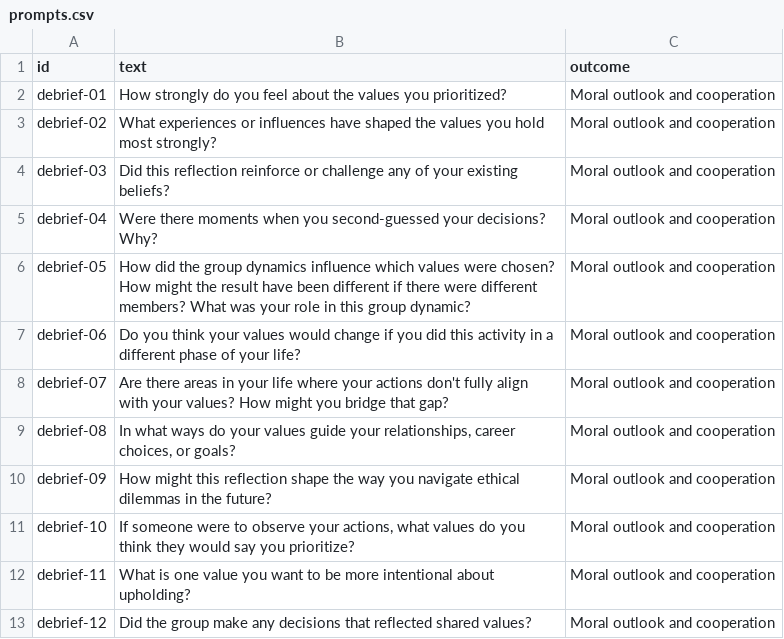
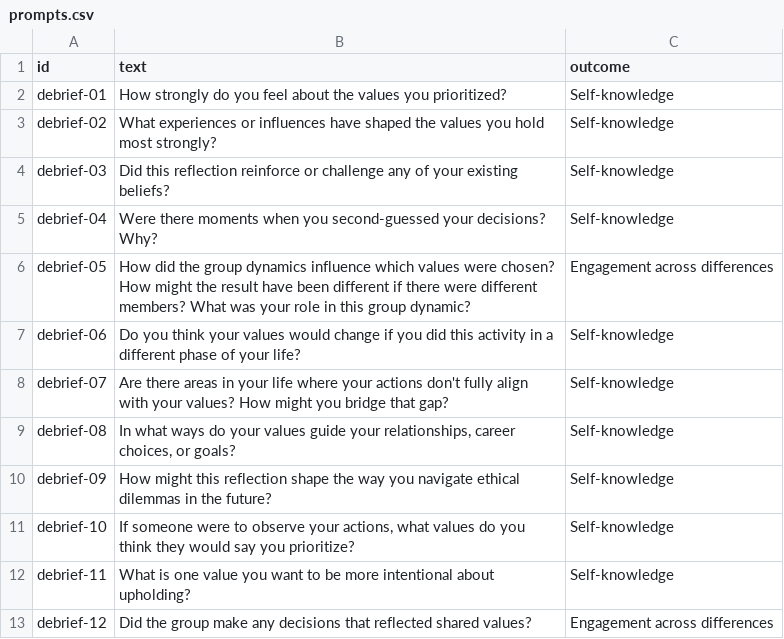
Before and after one commit to tperry17/Ethics-Sandbox-Virtual-Tabletop, a CSV file: content/exercises/value-cards-trading/prompts.csv, drawn as a sheet.

```diff
--- a/content/exercises/value-cards-trading/prompts.csv
+++ b/content/exercises/value-cards-trading/prompts.csv
@@ -1,13 +1,13 @@
 id,text,outcome
-debrief-01,How strongly do you feel about the values you prioritized?,Moral outlook and cooperation
-debrief-02,What experiences or influences have shaped the values you hold most strongly?,Moral outlook and cooperation
-debrief-03,Did this reflection reinforce or challenge any of your existing beliefs?,Moral outlook and cooperation
-debrief-04,Were there moments when you second-guessed your decisions? Why?,Moral outlook and cooperation
-debrief-05,How did the group dynamics influence which values were chosen? How might the result have been different if there were different members? What was your role in this group dynamic?,Moral outlook and cooperation
-debrief-06,Do you think your values would change if you did this activity in a different phase of your life?,Moral outlook and cooperation
-debrief-07,Are there areas in your life where your actions don't fully align with your values? How might you bridge that gap?,Moral outlook and cooperation
-debrief-08,"In what ways do your values guide your relationships, career choices, or goals?",Moral outlook and cooperation
-debrief-09,How might this reflection shape the way you navigate ethical dilemmas in the future?,Moral outlook and cooperation
-debrief-10,"If someone were to observe your actions, what values do you think they would say you prioritize?",Moral outlook and cooperation
-debrief-11,What is one value you want to be more intentional about upholding?,Moral outlook and cooperation
-debrief-12,Did the group make any decisions that reflected shared values?,Moral outlook and cooperation
+debrief-01,How strongly do you feel about the values you prioritized?,Self-knowledge
+debrief-02,What experiences or influences have shaped the values you hold most strongly?,Self-knowledge
+debrief-03,Did this reflection reinforce or challenge any of your existing beliefs?,Self-knowledge
+debrief-04,Were there moments when you second-guessed your decisions? Why?,Self-knowledge
+debrief-05,How did the group dynamics influence which values were chosen? How might the result have been different if there were different members? What was your role in this group dynamic?,Engagement across differences
+debrief-06,Do you think your values would change if you did this activity in a different phase of your life?,Self-knowledge
+debrief-07,Are there areas in your life where your actions don't fully align with your values? How might you bridge that gap?,Self-knowledge
+debrief-08,"In what ways do your values guide your relationships, career choices, or goals?",Self-knowledge
+debrief-09,How might this reflection shape the way you navigate ethical dilemmas in the future?,Self-knowledge
+debrief-10,"If someone were to observe your actions, what values do you think they would say you prioritize?",Self-knowledge
+debrief-11,What is one value you want to be more intentional about upholding?,Self-knowledge
+debrief-12,Did the group make any decisions that reflected shared values?,Engagement across differences
```
Also changed, not shown: content/site/exercise_learning_outcomes.csv, 2 other files.
